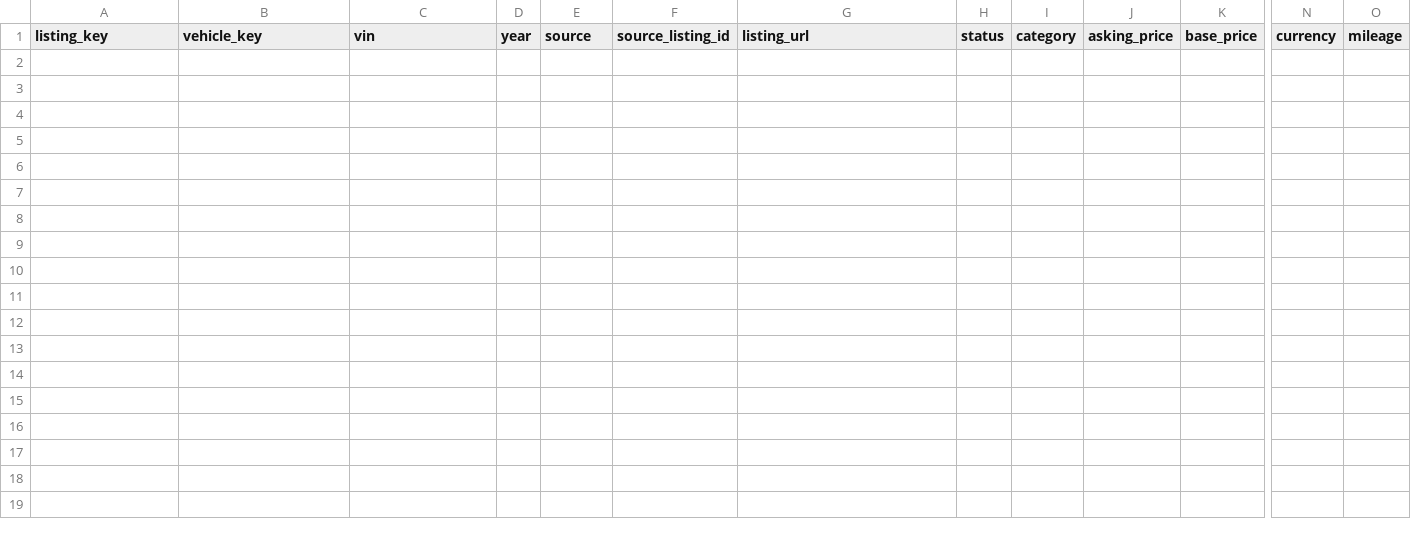
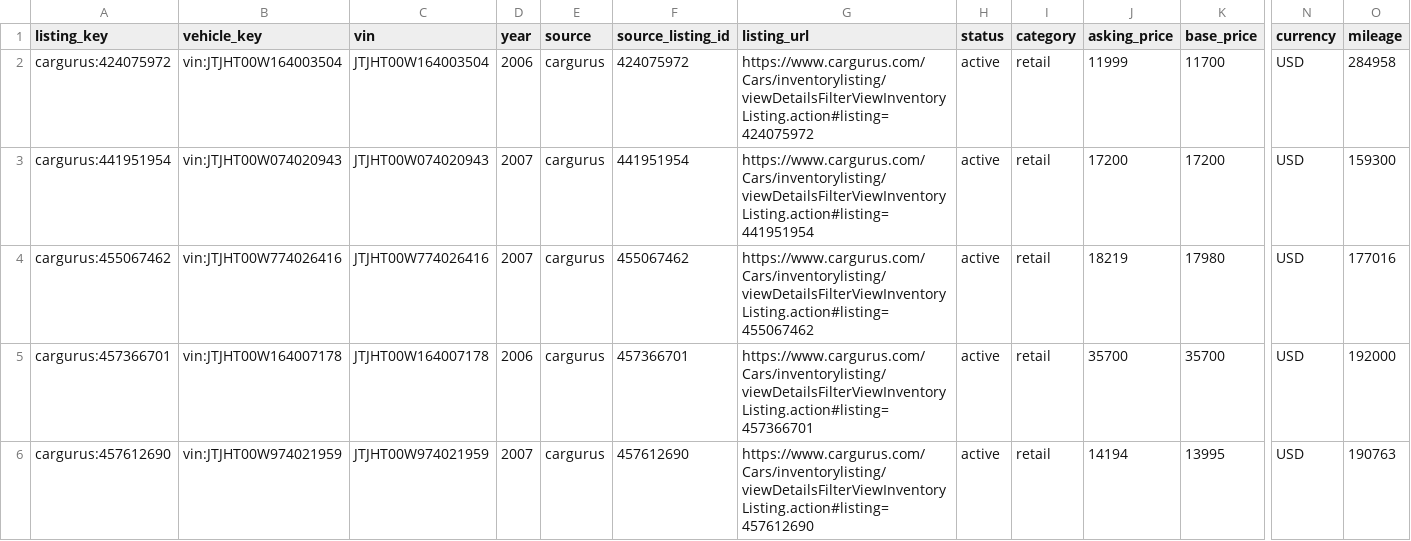
Before and after one commit to SHill1289/Cruiser-scout, a CSV file: data/excluded_listings.csv, drawn as a sheet; only a part is shown, gaps mark what is left out; rows hold the shown columns only; the diff names each change by its address in the sheet, - before the commit and + after, or states it on an @@ line.

```diff
--- a/data/excluded_listings.csv
+++ b/data/excluded_listings.csv
+row 2: cargurus:424075972 | vin:JTJHT00W164003504 | JTJHT00W164003504 | 2006 | cargurus | 424075972 | https://www.cargurus.com/Cars/inventorylisting/viewDetailsFilterViewInventoryListing.action#listing=424075972 | active | retail | 11999 | 11700 | USD | 284958
+row 3: cargurus:441951954 | vin:JTJHT00W074020943 | JTJHT00W074020943 | 2007 | cargurus | 441951954 | https://www.cargurus.com/Cars/inventorylisting/viewDetailsFilterViewInventoryListing.action#listing=441951954 | active | retail | 17200 | 17200 | USD | 159300
+row 4: cargurus:455067462 | vin:JTJHT00W774026416 | JTJHT00W774026416 | 2007 | cargurus | 455067462 | https://www.cargurus.com/Cars/inventorylisting/viewDetailsFilterViewInventoryListing.action#listing=455067462 | active | retail | 18219 | 17980 | USD | 177016
+row 5: cargurus:457366701 | vin:JTJHT00W164007178 | JTJHT00W164007178 | 2006 | cargurus | 457366701 | https://www.cargurus.com/Cars/inventorylisting/viewDetailsFilterViewInventoryListing.action#listing=457366701 | active | retail | 35700 | 35700 | USD | 192000
+row 6: cargurus:457612690 | vin:JTJHT00W974021959 | JTJHT00W974021959 | 2007 | cargurus | 457612690 | https://www.cargurus.com/Cars/inventorylisting/viewDetailsFilterViewInventoryListing.action#listing=457612690 | active | retail | 14194 | 13995 | USD | 190763
```
Also changed, not shown: data/active_listings.csv, data/listing_history.csv, 12 other files.
